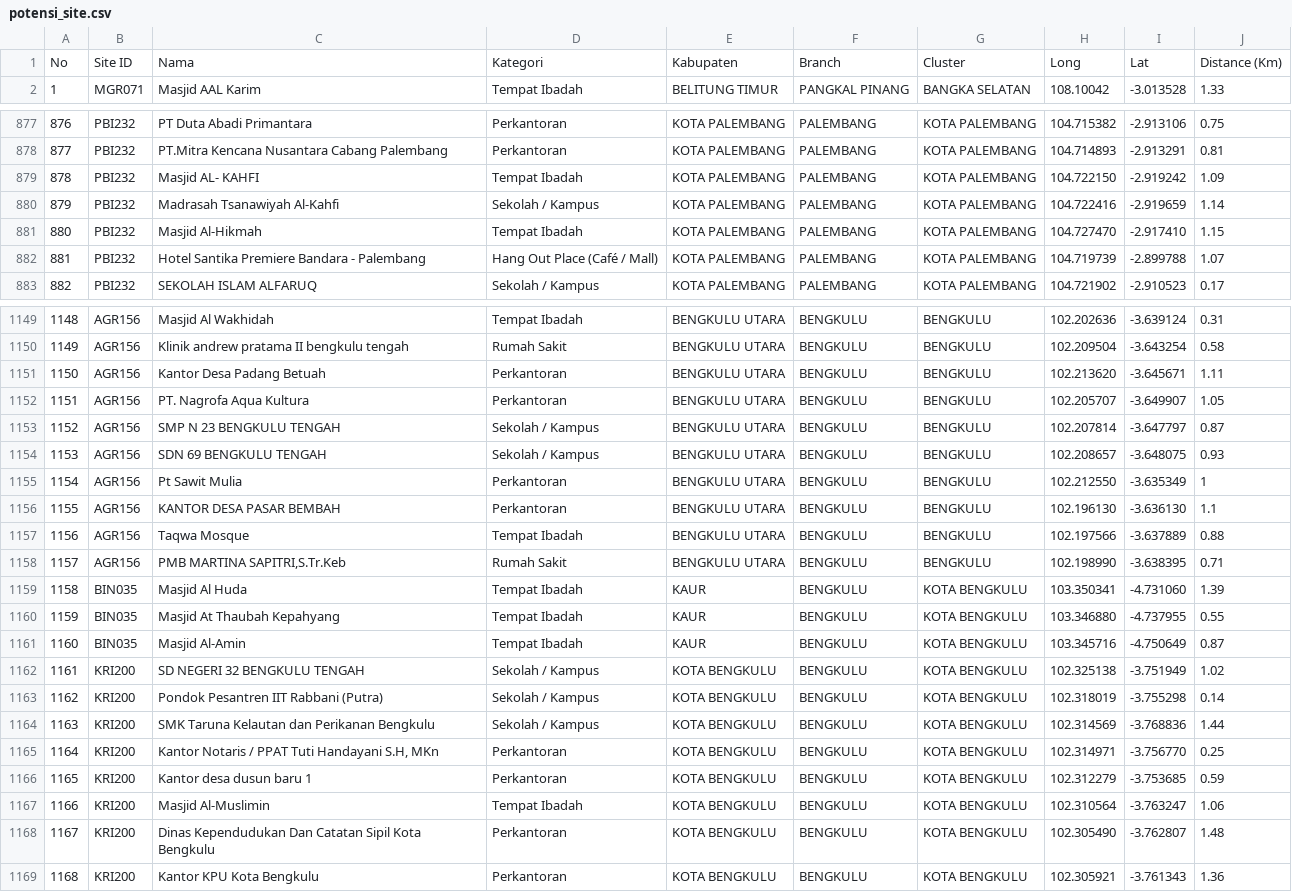
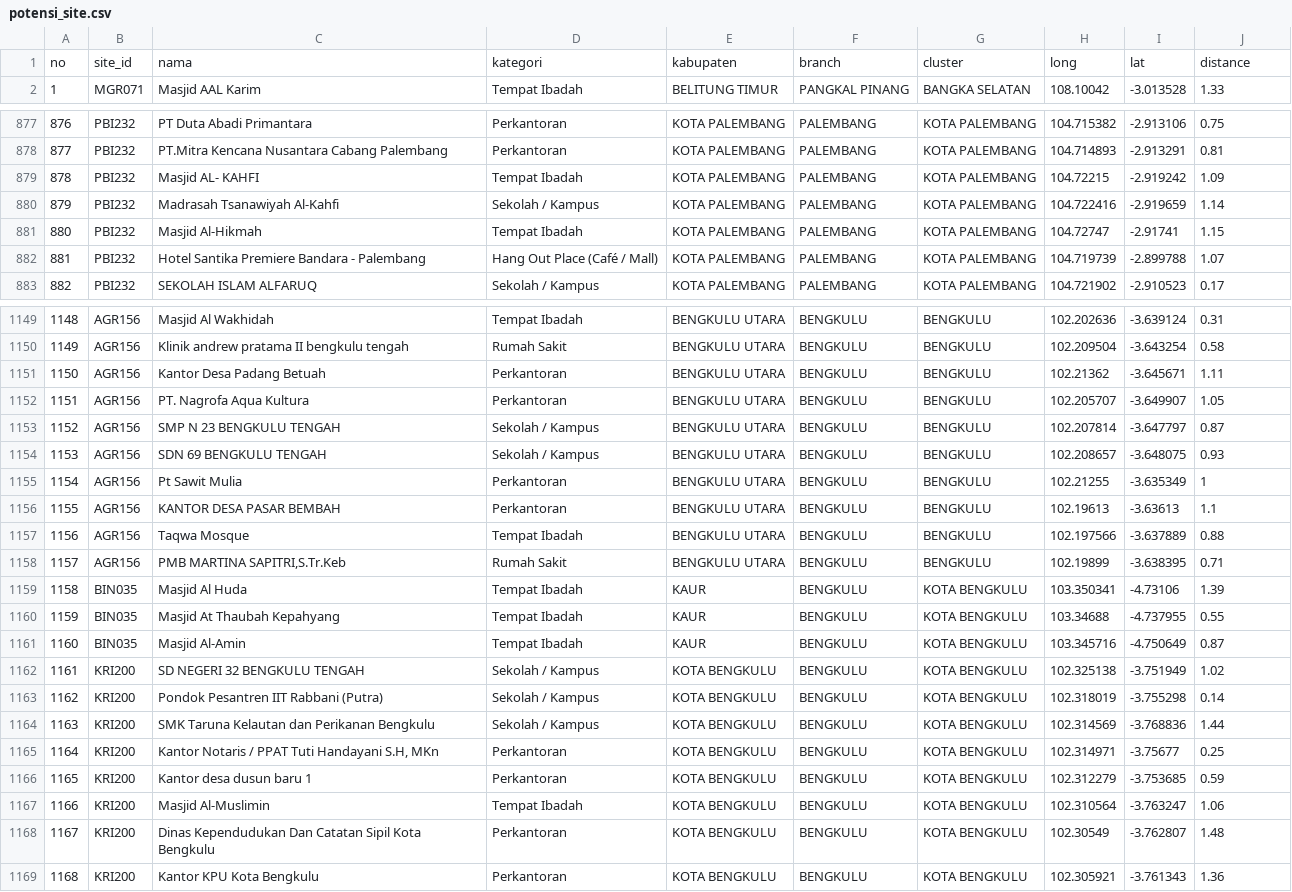
Before and after one commit to tsagifb-bit/telegram_bot, a CSV file: potensi_site.csv, drawn as a sheet; only a part is shown, gaps mark what is left out; removed rows and columns are numbered as before the commit, all else as after; the diff covers the shown part only; the diff names each change by its address in the sheet, - before the commit and + after, or states it on an @@ line.

```diff
--- a/potensi_site.csv
+++ b/potensi_site.csv
-row 1: No | Site ID | Nama | Kategori | Kabupaten | Branch | Cluster | Long | Lat | Distance (Km)
+row 1: no | site_id | nama | kategori | kabupaten | branch | cluster | long | lat | distance
-H879: 104.722150
+H879: 104.72215
-H881: 104.727470
+H881: 104.72747
-I881: -2.917410
+I881: -2.91741
-H1151: 102.213620
+H1151: 102.21362
-H1155: 102.212550
+H1155: 102.21255
-H1156: 102.196130
+H1156: 102.19613
-I1156: -3.636130
+I1156: -3.63613
-H1158: 102.198990
+H1158: 102.19899
-I1159: -4.731060
+I1159: -4.73106
-H1160: 103.346880
+H1160: 103.34688
-I1165: -3.756770
+I1165: -3.75677
-H1168: 102.305490
+H1168: 102.30549
```
Also changed, not shown: 146 edited cells elsewhere in this file, Book1.csv, site_focus.csv, 2 other files.
